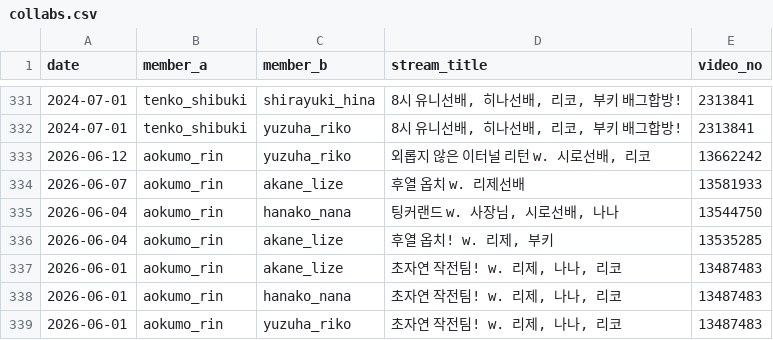
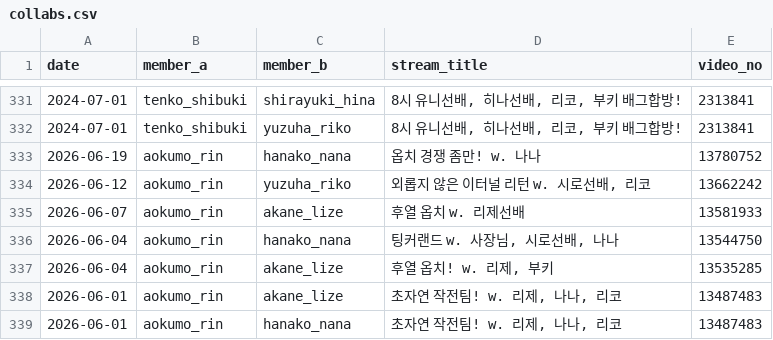
Before and after one commit to coding-jhj/Stelive_data, a CSV file: data/collabs.csv, drawn as a sheet; only a part is shown, gaps mark what is left out; the shorter side is filled out with more unchanged rows; the diff names each change by its address in the sheet, - before the commit and + after, or states it on an @@ line.

```diff
--- a/data/collabs.csv
+++ b/data/collabs.csv
+row 333: 2026-06-19 | aokumo_rin | hanako_nana | 옵치 경쟁 좀만! w. 나나 | 13780752
```
Also changed, not shown: data/followers.csv, data/streams.csv, 3 other files.
